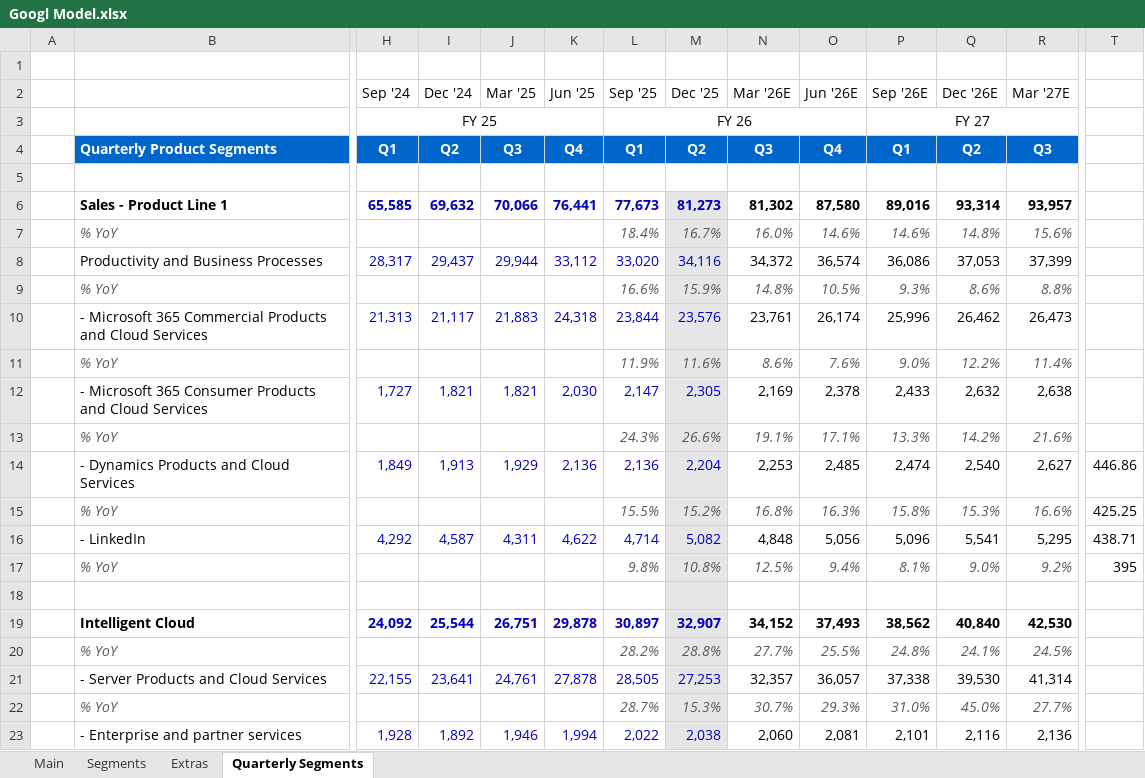
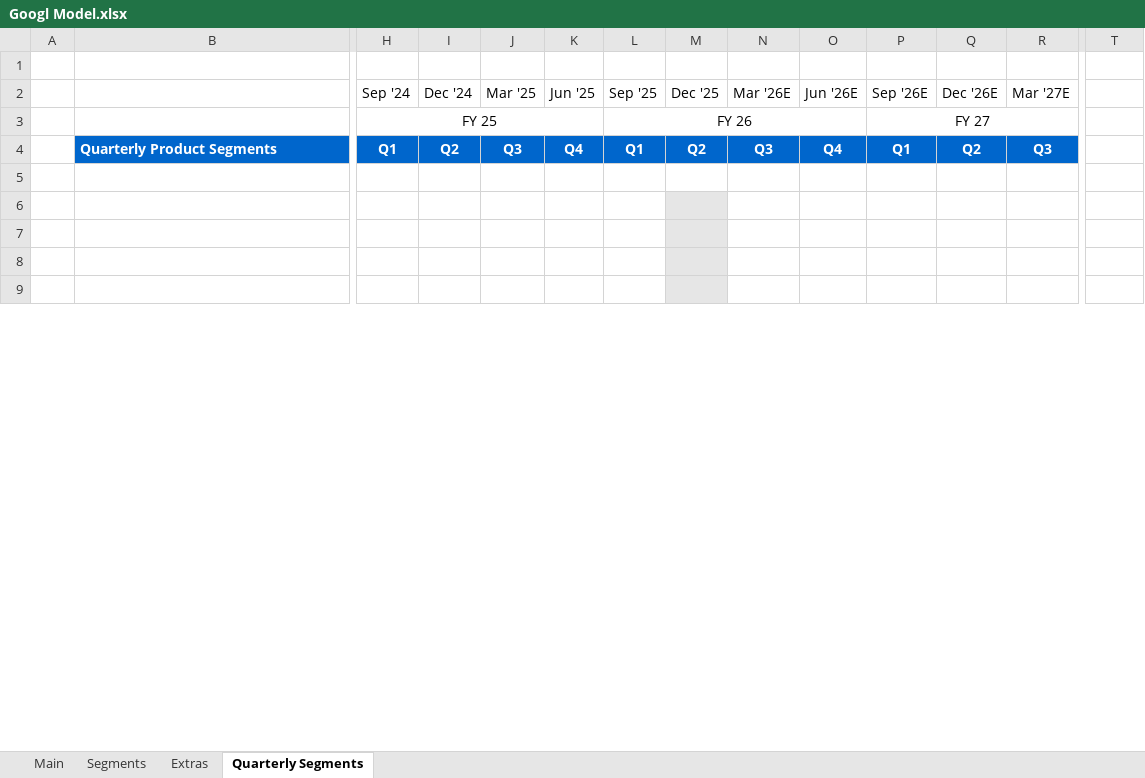
Before and after one commit to abigubi/financial-models, an Excel workbook: Googl Model.xlsx, sheet Quarterly Segments, drawn as a sheet; only a part is shown, gaps mark what is left out; the shorter side is filled out with more unchanged rows; values as stored, in another font and other column widths than the file's, no borders; removed rows and columns are numbered as before the commit, all else as after; rows hold the shown columns only; the diff covers the shown part only; the diff names each change by its address in the sheet, - before the commit and + after, or states it on an @@ line.

```diff
--- a/Googl Model.xlsx (sheet Quarterly Segments)
+++ b/Googl Model.xlsx (sheet Quarterly Segments)
-row 6:  | Sales - Product Line 1 | 65,585 | 69,632 | 70,066 | 76,441 | 77,673 | 81,273 | 81,302 | 87,580 | 89,016 | 93,314 | 93,957
-row 7:  | % YoY |  |  |  |  | 18.4% | 16.7% | 16.0% | 14.6% | 14.6% | 14.8% | 15.6%
-row 8:  | Productivity and Business Processes | 28,317 | 29,437 | 29,944 | 33,112 | 33,020 | 34,116 | 34,372 | 36,574 | 36,086 | 37,053 | 37,399
-row 9:  | % YoY |  |  |  |  | 16.6% | 15.9% | 14.8% | 10.5% | 9.3% | 8.6% | 8.8%
-row 10:  | - Microsoft 365 Commercial Products and Cloud Services | 21,313 | 21,117 | 21,883 | 24,318 | 23,844 | 23,576 | 23,761 | 26,174 | 25,996 | 26,462 | 26,473
-row 11:  | % YoY |  |  |  |  | 11.9% | 11.6% | 8.6% | 7.6% | 9.0% | 12.2% | 11.4%
-row 12:  | - Microsoft 365 Consumer Products and Cloud Services | 1,727 | 1,821 | 1,821 | 2,030 | 2,147 | 2,305 | 2,169 | 2,378 | 2,433 | 2,632 | 2,638
-row 13:  | % YoY |  |  |  |  | 24.3% | 26.6% | 19.1% | 17.1% | 13.3% | 14.2% | 21.6%
-row 14:  | - Dynamics Products and Cloud Services | 1,849 | 1,913 | 1,929 | 2,136 | 2,136 | 2,204 | 2,253 | 2,485 | 2,474 | 2,540 | 2,627 | 446.86
-row 15:  | % YoY |  |  |  |  | 15.5% | 15.2% | 16.8% | 16.3% | 15.8% | 15.3% | 16.6% | 425.25
-row 16:  | - LinkedIn | 4,292 | 4,587 | 4,311 | 4,622 | 4,714 | 5,082 | 4,848 | 5,056 | 5,096 | 5,541 | 5,295 | 438.71
-row 17:  | % YoY |  |  |  |  | 9.8% | 10.8% | 12.5% | 9.4% | 8.1% | 9.0% | 9.2% | 395
-row 19:  | Intelligent Cloud | 24,092 | 25,544 | 26,751 | 29,878 | 30,897 | 32,907 | 34,152 | 37,493 | 38,562 | 40,840 | 42,530
-row 20:  | % YoY |  |  |  |  | 28.2% | 28.8% | 27.7% | 25.5% | 24.8% | 24.1% | 24.5%
-row 21:  | - Server Products and Cloud Services | 22,155 | 23,641 | 24,761 | 27,878 | 28,505 | 27,253 | 32,357 | 36,057 | 37,338 | 39,530 | 41,314
-row 22:  | % YoY |  |  |  |  | 28.7% | 15.3% | 30.7% | 29.3% | 31.0% | 45.0% | 27.7%
-row 23:  | - Enterprise and partner services | 1,928 | 1,892 | 1,946 | 1,994 | 2,022 | 2,038 | 2,060 | 2,081 | 2,101 | 2,116 | 2,136
```
Also changed, not shown: 4 added rows, 21 removed rows and 40 edited cells elsewhere in this sheet, sheet Main, sheet Segments, sheet Extras, formulas that keep their value, charts or pictures, MSFT Model.xlsx, 2 other files.
